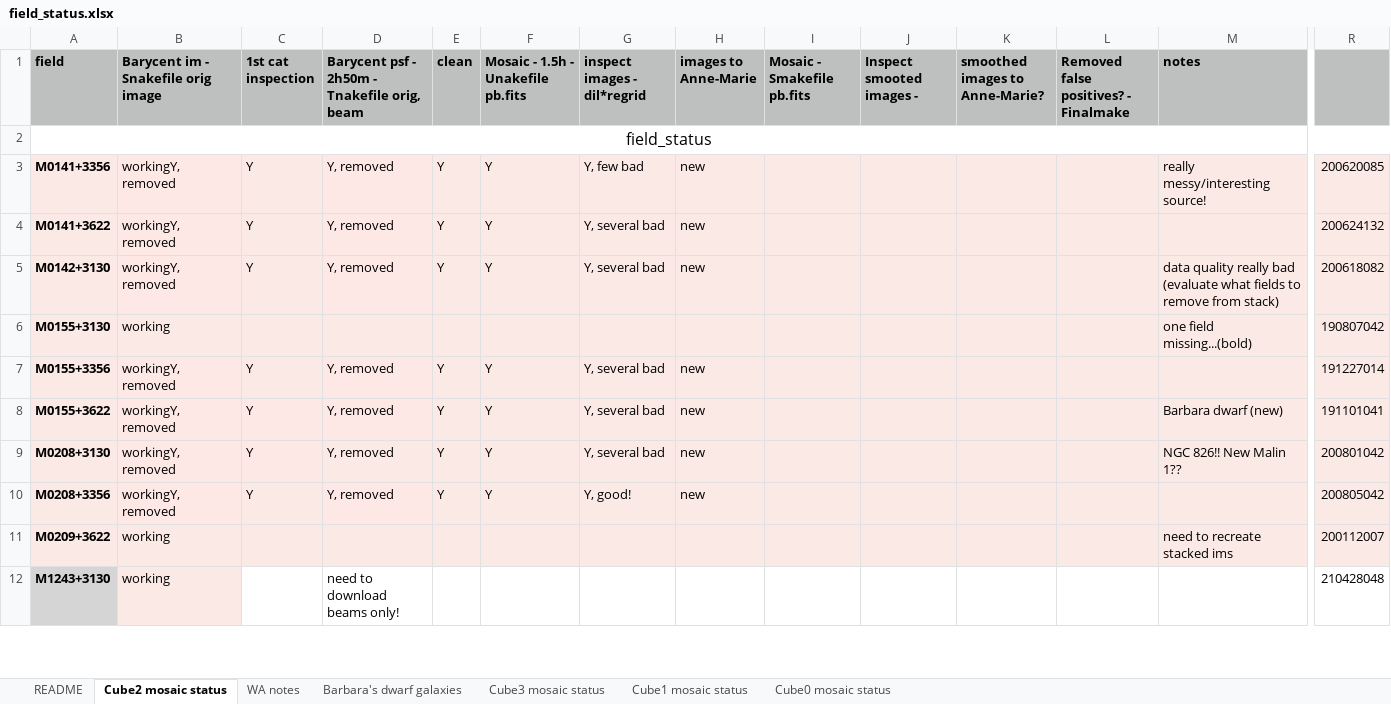
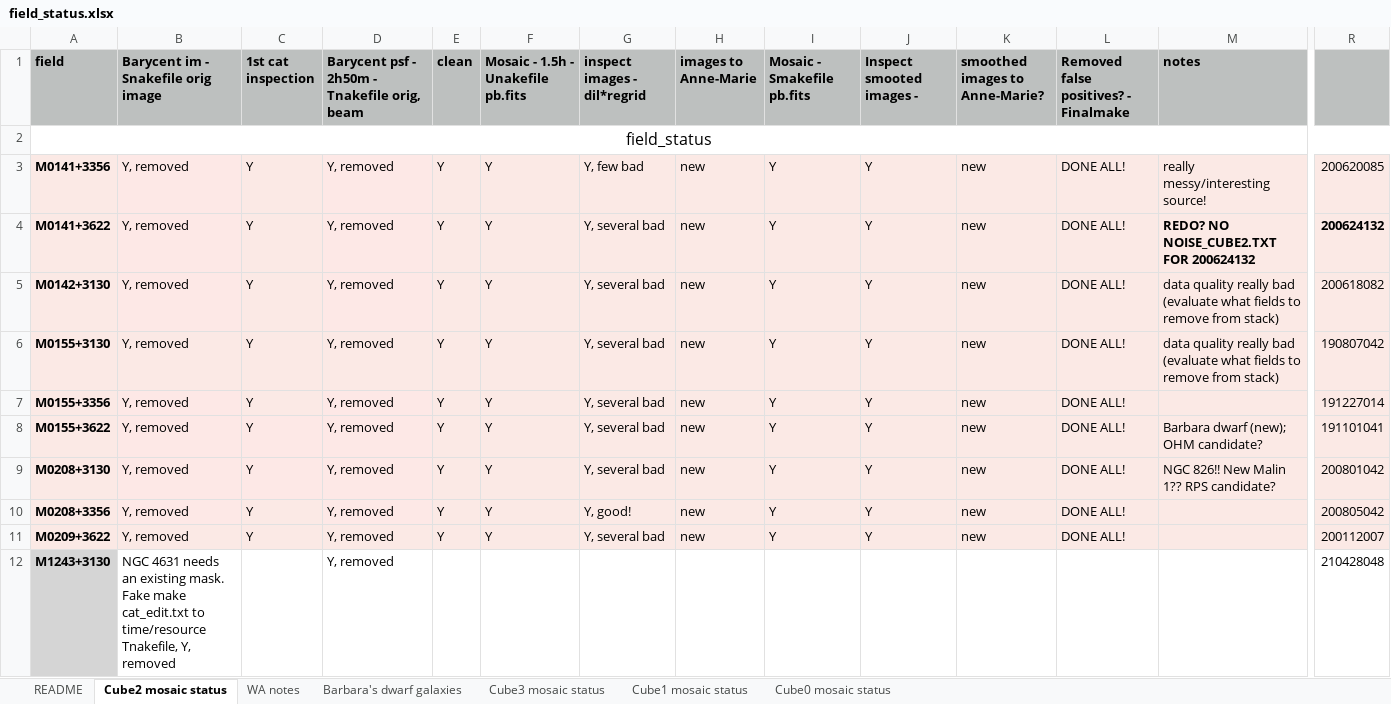
Before and after one commit to kmhess/aper_cube_stack, an Excel workbook: field_status.xlsx, sheet Cube2 mosaic status, drawn as a sheet; only a part is shown, gaps mark what is left out; values as stored, in another font and other column widths than the file's, no borders; conditional formats not drawn; the diff covers the shown part only; the diff names each change by its address in the sheet, - before the commit and + after, or states it on an @@ line.

Commit message:
Update spreadsheets

```diff
--- a/field_status.xlsx (sheet Cube2 mosaic status)
+++ b/field_status.xlsx (sheet Cube2 mosaic status)
-B3:B5: workingY, removed
+B3:B5: Y, removed
-I3:I11 (Mosaic - Smakefile pb.fits): (empty)
+I3:I11 (Mosaic - Smakefile pb.fits): Y
-J3:J11 (Inspect smooted images -): (empty)
+J3:J11 (Inspect smooted images -): Y
-K3:K11 (smoothed images to Anne-Marie?): (empty)
+K3:K11 (smoothed images to Anne-Marie?): new
-L3:L11: (empty)
+L3:L11: DONE ALL!
-M4 (notes): (empty)
+M4 (notes): REDO? NO NOISE_CUBE2.TXT FOR 200624132
-R4 bold: off
+R4 bold: on
-B6: working
+B6: Y, removed
-C6 (1st cat inspection): (empty)
+C6 (1st cat inspection): Y
-D6: (empty)
+D6: Y, removed
-E6 (clean): (empty)
+E6 (clean): Y
-F6: (empty)
+F6: Y
-G6 (inspect images - dil*regrid): (empty)
+G6 (inspect images - dil*regrid): Y, several bad
-H6 (images to Anne-Marie): (empty)
+H6 (images to Anne-Marie): new
-M6 (notes): one field missing...(bold)
+M6 (notes): data quality really bad (evaluate what fields to remove from stack)
-B7:B10: workingY, removed
+B7:B10: Y, removed
-M8 (notes): Barbara dwarf (new)
+M8 (notes): Barbara dwarf (new); OHM candidate?
-M9 (notes): NGC 826!! New Malin 1??
+M9 (notes): NGC 826!! New Malin 1?? RPS candidate?
-B11: working
+B11: Y, removed
-C11 (1st cat inspection): (empty)
+C11 (1st cat inspection): Y
-D11: (empty)
+D11: Y, removed
-E11 (clean): (empty)
+E11 (clean): Y
-F11: (empty)
+F11: Y
-G11 (inspect images - dil*regrid): (empty)
+G11 (inspect images - dil*regrid): Y, several bad
-H11 (images to Anne-Marie): (empty)
+H11 (images to Anne-Marie): new
-M11 (notes): need to recreate stacked ims
+M11 (notes): (empty)
-B12: working
+B12: NGC 4631 needs an existing mask. Fake make cat_edit.txt to time/resource Tnakefile, Y, removed
-B12 fill: #FBE9E5
+B12 fill: none
-D12: need to download beams only!
+D12: Y, removed
```
Also changed, not shown: 143 edited cells and cell formats elsewhere in this sheet, sheet Cube1 mosaic status, sheet Cube0 mosaic status, sheet README, 1 other file.
